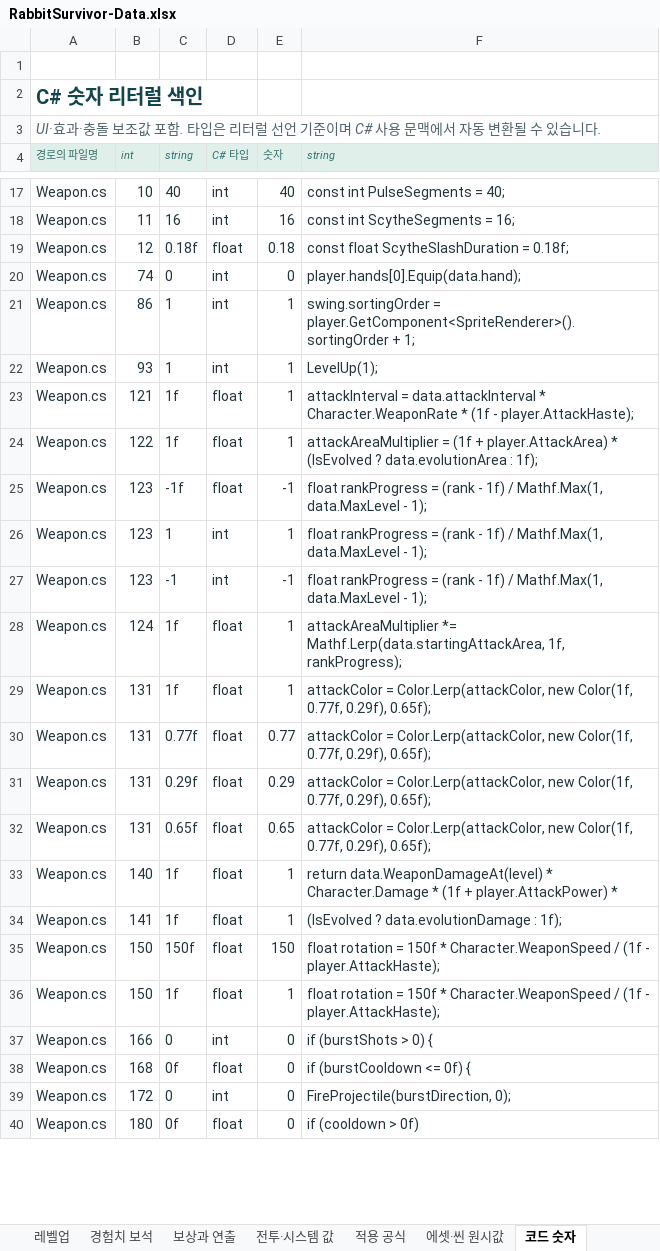
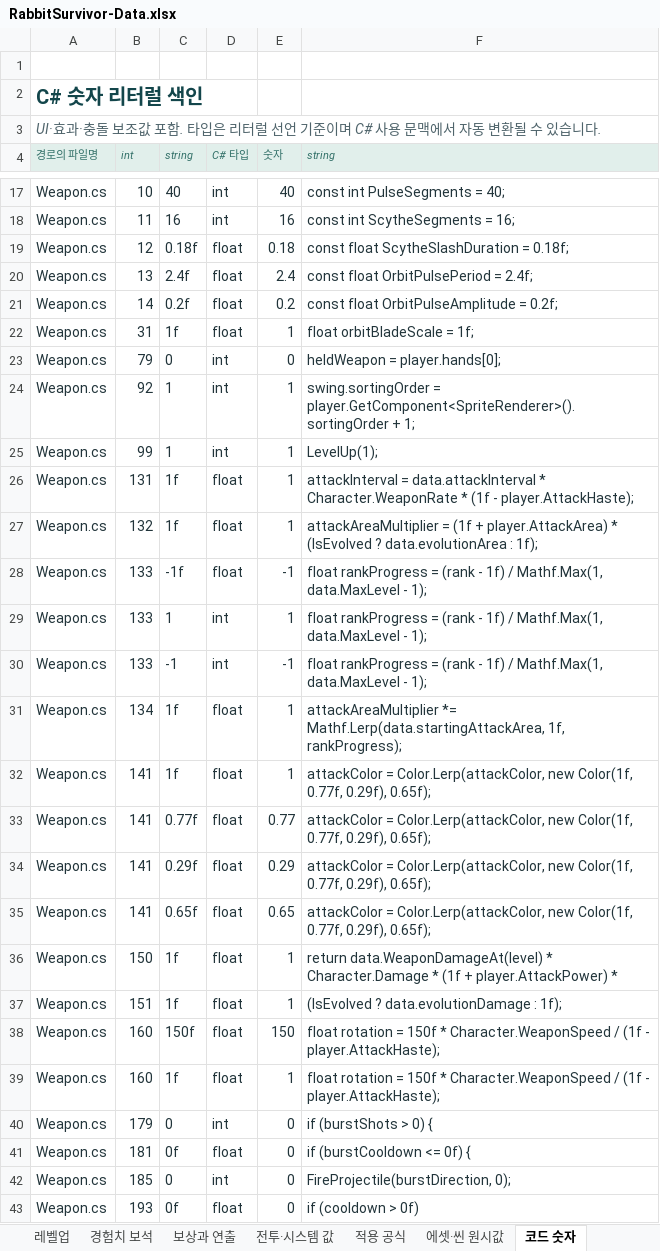
Before and after one commit to EndDeal/RabbitSurvivor, an Excel workbook: docs/RabbitSurvivor-Data.xlsx, sheet 코드 숫자, drawn as a sheet; only a part is shown, gaps mark what is left out; values as stored, in another font and other column widths than the file's, no borders; table styles not drawn; addresses are those after the commit; the diff covers the shown part only; the diff names each change by its address in the sheet, - before the commit and + after, or states it on an @@ line.

Commit message:
Finalize evolved shovel behavior and balance data

```diff
--- a/docs/RabbitSurvivor-Data.xlsx (sheet 코드 숫자)
+++ b/docs/RabbitSurvivor-Data.xlsx (sheet 코드 숫자)
+row 20: Weapon.cs | 13 | 2.4f | float | 2.4 | const float OrbitPulsePeriod = 2.4f;
+row 21: Weapon.cs | 14 | 0.2f | float | 0.2 | const float OrbitPulseAmplitude = 0.2f;
+row 22: Weapon.cs | 31 | 1f | float | 1 | float orbitBladeScale = 1f;
-B23 (int): 74
+B23 (int): 79
-F23 (string): player.hands[0].Equip(data.hand);
+F23 (string): heldWeapon = player.hands[0];
-B24 (int): 86
+B24 (int): 92
-B25 (int): 93
+B25 (int): 99
-B26 (int): 121
+B26 (int): 131
-B27 (int): 122
+B27 (int): 132
-B28:B30 (int): 123
+B28:B30 (int): 133
-B31 (int): 124
+B31 (int): 134
-B32:B35 (int): 131
+B32:B35 (int): 141
-B36 (int): 140
+B36 (int): 150
-B37 (int): 141
+B37 (int): 151
-B38:B39 (int): 150
+B38:B39 (int): 160
-B40 (int): 166
+B40 (int): 179
-B41 (int): 168
+B41 (int): 181
-B42 (int): 172
+B42 (int): 185
-B43 (int): 180
+B43 (int): 193
```
Also changed, not shown: other rows of this sheet, sheet 전투·시스템 값, sheet 적용 공식, sheet 진화, 3 other files.
